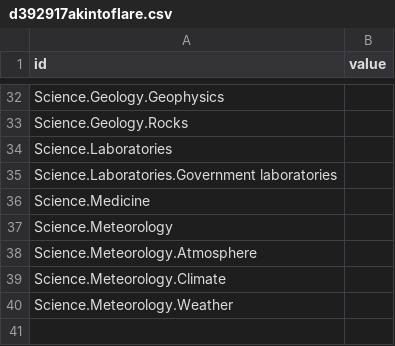
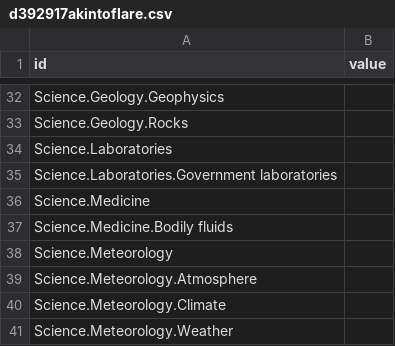
Before and after one commit to Mognar/taxviz, a CSV file: d392917akintoflare.csv, drawn as a sheet; only a part is shown, gaps mark what is left out.

Commit message:
Update d392917akintoflare.csv

```diff
--- a/d392917akintoflare.csv
+++ b/d392917akintoflare.csv
@@ -36,2 +36,3 @@ Science.Laboratories.Government laboratories,
 Science.Medicine,
+Science.Medicine.Bodily fluids,
 Science.Meteorology,
```
